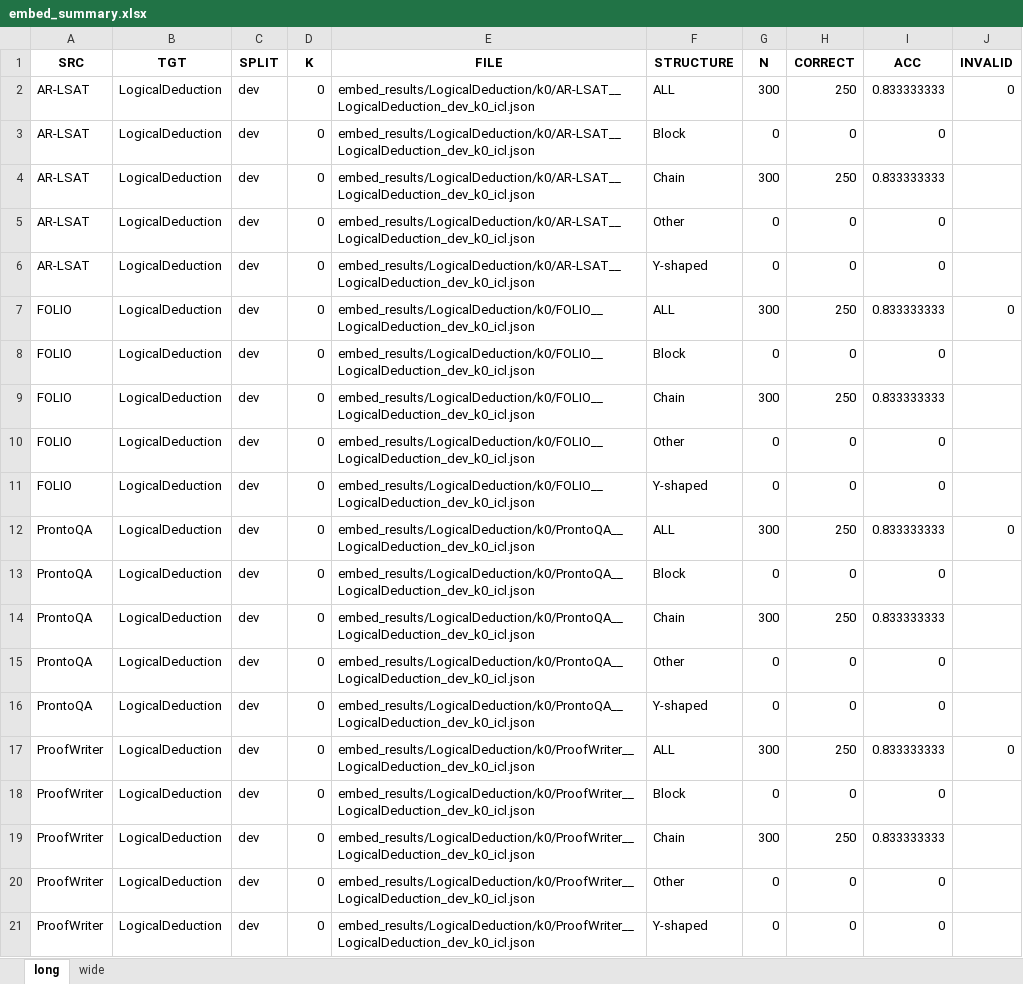
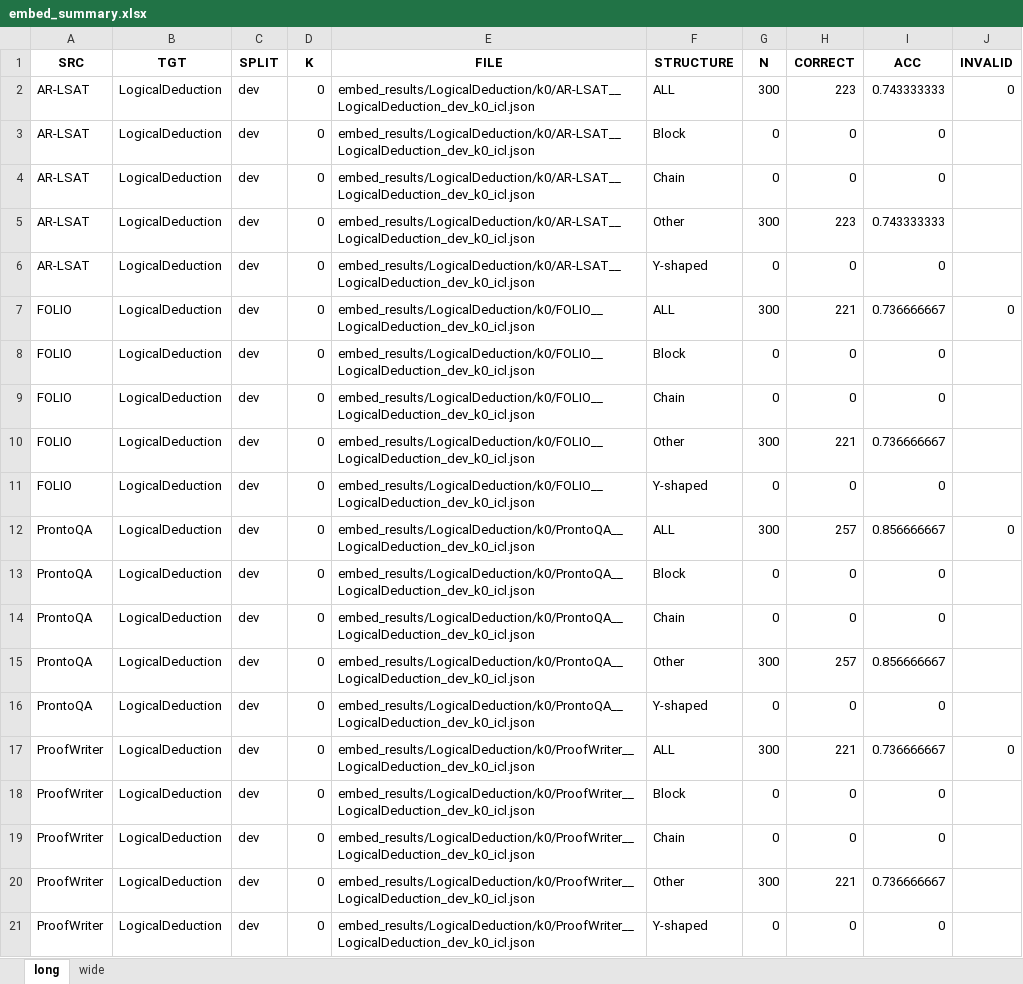
Before and after one commit to littlelaska/Logical-Reasoning-related, an Excel workbook: logical_structure_analysis/statistic_files/embed_summary.xlsx, sheet long, drawn as a sheet; only a part is shown; values as stored, in another font and other column widths than the file's, no borders; the diff covers the shown part only; the diff names each change by its address in the sheet, - before the commit and + after, or states it on an @@ line.

```diff
--- a/logical_structure_analysis/statistic_files/embed_summary.xlsx (sheet long)
+++ b/logical_structure_analysis/statistic_files/embed_summary.xlsx (sheet long)
-H2 (CORRECT): 250
+H2 (CORRECT): 223
-I2 (ACC): 0.833333333
+I2 (ACC): 0.743333333
-G4 (N): 300
+G4 (N): 0
-H4 (CORRECT): 250
+H4 (CORRECT): 0
-I4 (ACC): 0.833333333
+I4 (ACC): 0
-G5 (N): 0
+G5 (N): 300
-H5 (CORRECT): 0
+H5 (CORRECT): 223
-I5 (ACC): 0
+I5 (ACC): 0.743333333
-H7 (CORRECT): 250
+H7 (CORRECT): 221
-I7 (ACC): 0.833333333
+I7 (ACC): 0.736666667
-G9 (N): 300
+G9 (N): 0
-H9 (CORRECT): 250
+H9 (CORRECT): 0
-I9 (ACC): 0.833333333
+I9 (ACC): 0
-G10 (N): 0
+G10 (N): 300
-H10 (CORRECT): 0
+H10 (CORRECT): 221
-I10 (ACC): 0
+I10 (ACC): 0.736666667
-H12 (CORRECT): 250
+H12 (CORRECT): 257
-I12 (ACC): 0.833333333
+I12 (ACC): 0.856666667
-G14 (N): 300
+G14 (N): 0
-H14 (CORRECT): 250
+H14 (CORRECT): 0
-I14 (ACC): 0.833333333
+I14 (ACC): 0
-G15 (N): 0
+G15 (N): 300
-H15 (CORRECT): 0
+H15 (CORRECT): 257
-I15 (ACC): 0
+I15 (ACC): 0.856666667
-H17 (CORRECT): 250
+H17 (CORRECT): 221
-I17 (ACC): 0.833333333
+I17 (ACC): 0.736666667
-G19 (N): 300
+G19 (N): 0
-H19 (CORRECT): 250
+H19 (CORRECT): 0
-I19 (ACC): 0.833333333
+I19 (ACC): 0
-G20 (N): 0
+G20 (N): 300
-H20 (CORRECT): 0
+H20 (CORRECT): 221
-I20 (ACC): 0
+I20 (ACC): 0.736666667
```
Also changed, not shown: 60 removed rows and 106 edited cells elsewhere in this sheet, sheet wide, logical_structure_analysis/statistic_files/logical_summary.xlsx, 14 other files.
